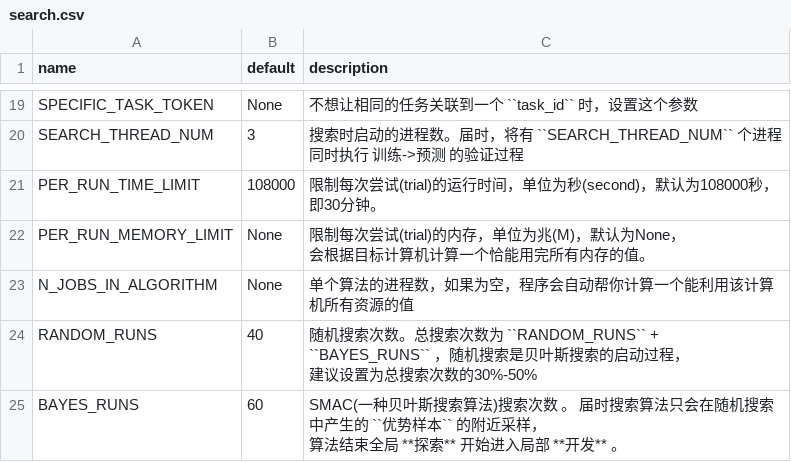
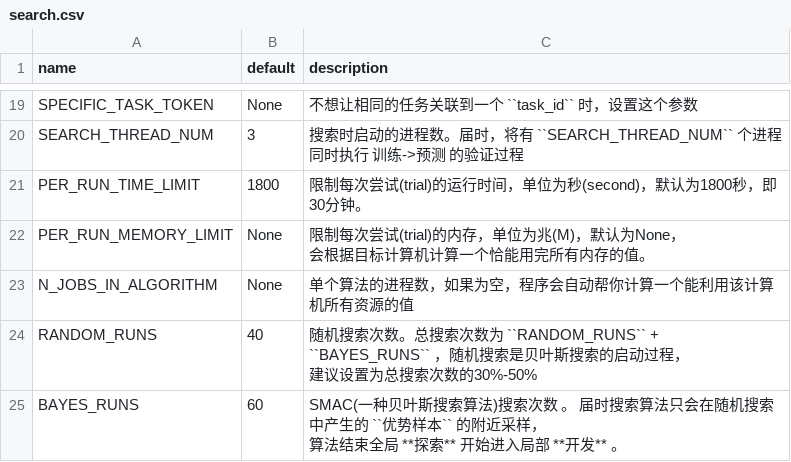
Before and after one commit to auto-flow/xenon, a CSV file: docs/env_table/search.csv, drawn as a sheet; only a part is shown, gaps mark what is left out.

```diff
--- a/docs/env_table/search.csv
+++ b/docs/env_table/search.csv
@@ -24,3 +24,3 @@ SPECIFIC_TASK_TOKEN,None,不想让相同的任务关联到一个 ``task_id`` 时
 SEARCH_THREAD_NUM,3,搜索时启动的进程数。届时，将有 ``SEARCH_THREAD_NUM`` 个进程同时执行 训练->预测 的验证过程
-PER_RUN_TIME_LIMIT,108000,限制每次尝试(trial)的运行时间，单位为秒(second)，默认为108000秒，即30分钟。
+PER_RUN_TIME_LIMIT,1800,限制每次尝试(trial)的运行时间，单位为秒(second)，默认为1800秒，即30分钟。
 PER_RUN_MEMORY_LIMIT,None,"限制每次尝试(trial)的内存，单位为兆(M)，默认为None，
```
Also changed, not shown: 3 other files.
